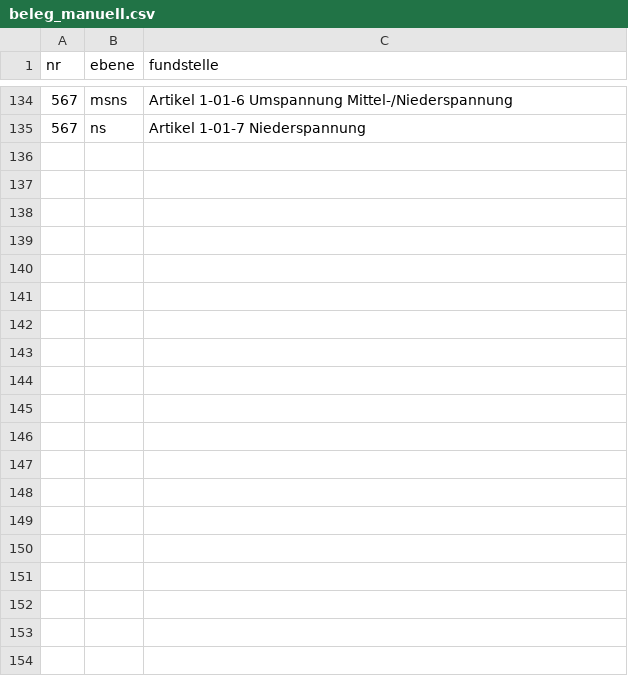
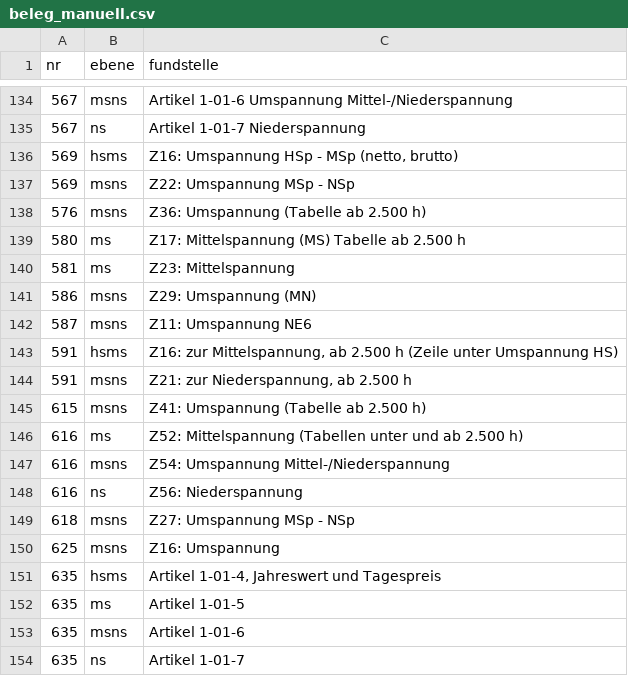
Before and after one commit to buelentd/netzentgelte-strom, a CSV file: lauf/beleg_manuell.csv, drawn as a sheet; only a part is shown, gaps mark what is left out; the diff covers the shown part only; the diff names each change by its address in the sheet, - before the commit and + after, or states it on an @@ line.

```diff
--- a/lauf/beleg_manuell.csv
+++ b/lauf/beleg_manuell.csv
+row 136: 569 | hsms | Z16: Umspannung HSp - MSp (netto, brutto)
+row 137: 569 | msns | Z22: Umspannung MSp - NSp
+row 138: 576 | msns | Z36: Umspannung (Tabelle ab 2.500 h)
+row 139: 580 | ms | Z17: Mittelspannung (MS) Tabelle ab 2.500 h
+row 140: 581 | ms | Z23: Mittelspannung
+row 141: 586 | msns | Z29: Umspannung (MN)
+row 142: 587 | msns | Z11: Umspannung NE6
+row 143: 591 | hsms | Z16: zur Mittelspannung, ab 2.500 h (Zeile unter Umspannung HS)
+row 144: 591 | msns | Z21: zur Niederspannung, ab 2.500 h
+row 145: 615 | msns | Z41: Umspannung (Tabelle ab 2.500 h)
+row 146: 616 | ms | Z52: Mittelspannung (Tabellen unter und ab 2.500 h)
+row 147: 616 | msns | Z54: Umspannung Mittel-/Niederspannung
+row 148: 616 | ns | Z56: Niederspannung
+row 149: 618 | msns | Z27: Umspannung MSp - NSp
+row 150: 625 | msns | Z16: Umspannung
+row 151: 635 | hsms | Artikel 1-01-4, Jahreswert und Tagespreis
+row 152: 635 | ms | Artikel 1-01-5
+row 153: 635 | msns | Artikel 1-01-6
+row 154: 635 | ns | Artikel 1-01-7
```
Also changed, not shown: 45 added rows elsewhere in this file, ergebnis/beleg_je_wert.csv, ergebnis/beleg_zusammenfassung.csv, 17 other files.
